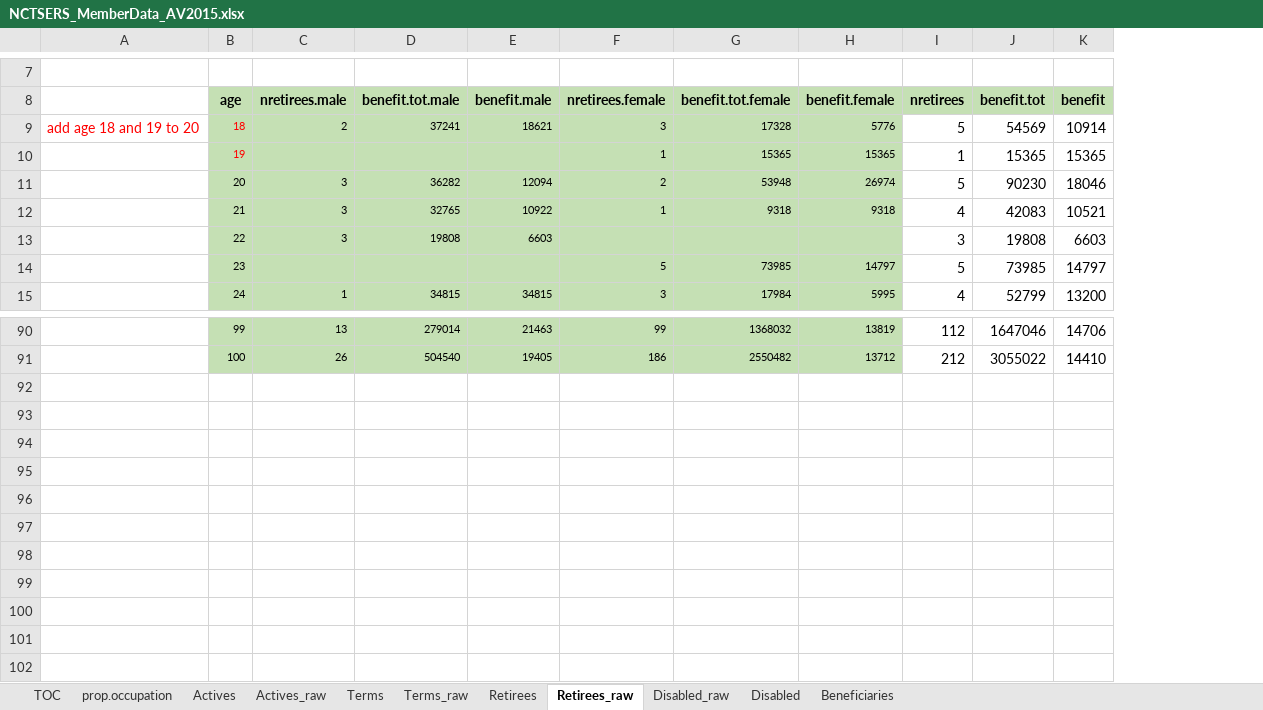
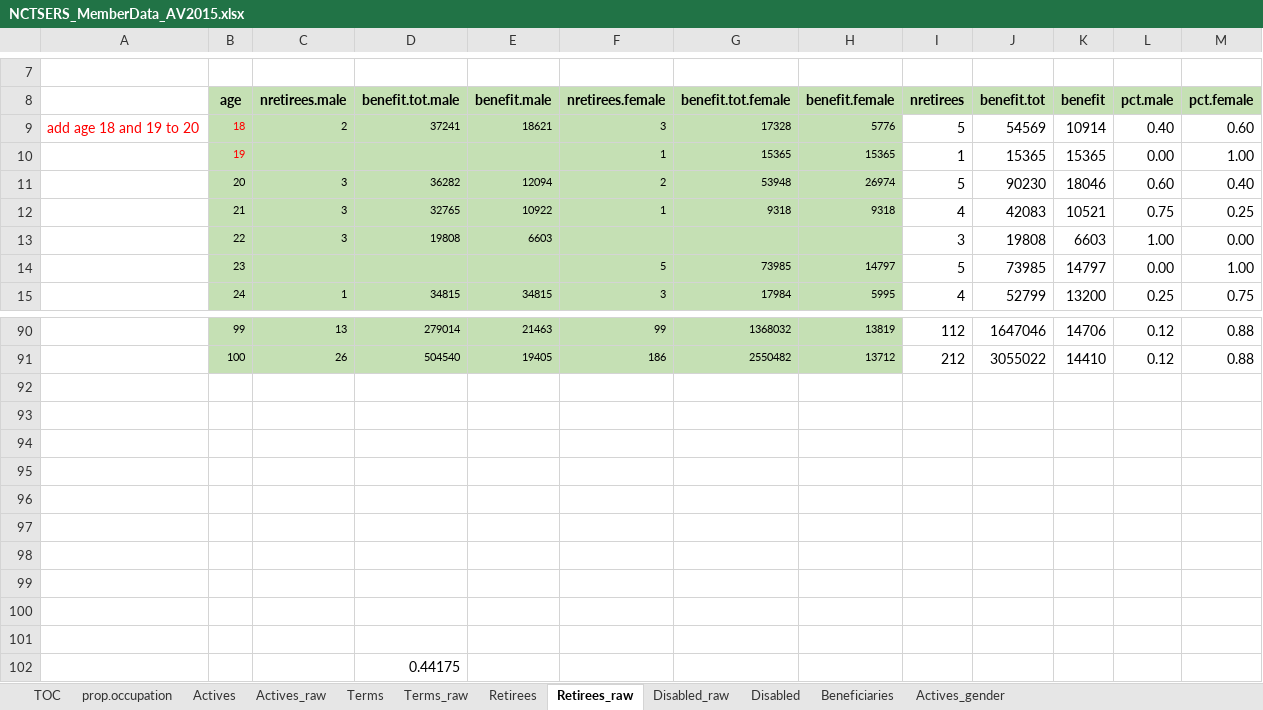
Before and after one commit to marshallpku/Model_NCTSERS, an Excel workbook: Data_inputs/NCTSERS_MemberData_AV2015.xlsx, sheet Retirees_raw, drawn as a sheet; only a part is shown, gaps mark what is left out; values as stored, in another font and other column widths than the file's, no borders; the diff names each change by its address in the sheet, - before the commit and + after, or states it on an @@ line.

```diff
--- a/Data_inputs/NCTSERS_MemberData_AV2015.xlsx (sheet Retirees_raw)
+++ b/Data_inputs/NCTSERS_MemberData_AV2015.xlsx (sheet Retirees_raw)
+sheet tab: Actives_gender
+column L (pct.male), rows 9-15: 0.40 | 0.00 | 0.60 | 0.75 | 1.00 | 0.00 | 0.25; rows 90-91: 0.12 | 0.12
+column M (pct.female), rows 9-15: 0.60 | 1.00 | 0.40 | 0.25 | 0.00 | 1.00 | 0.75; rows 90-91: 0.88 | 0.88
+row 92: (empty)
+row 93: (empty)
+row 94: (empty)
+row 95: (empty)
+row 96: (empty)
+row 97: (empty)
+row 98: (empty)
+row 99: (empty)
+row 100: (empty)
+row 101: (empty)
+row 102:  |  |  | 0.44175
```
Also changed, not shown: sheet prop.occupation, sheet Disabled_raw, sheet Terms_raw, charts or pictures, 6 other files.
